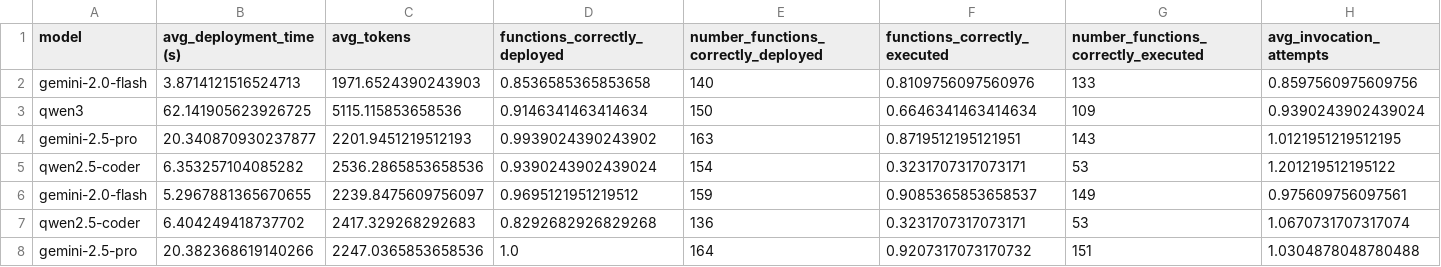
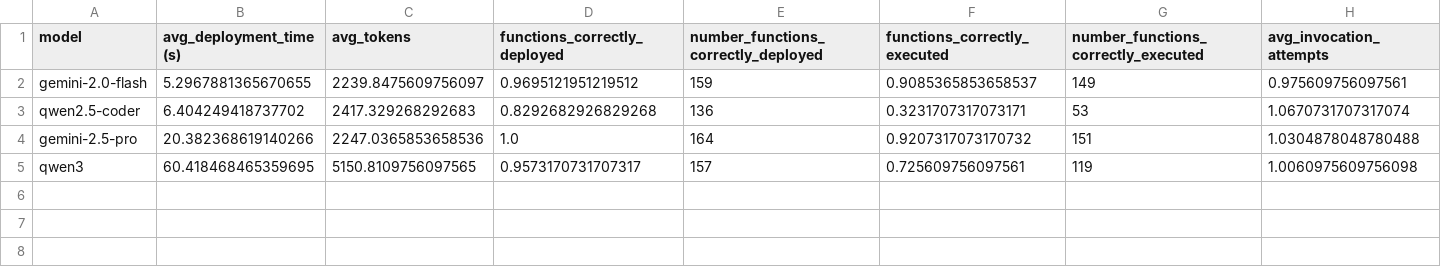
Before and after one commit to martinalupini/Spec2Faas, a CSV file: experiments/faas_deployer/results.csv, drawn as a sheet; removed rows and columns are numbered as before the commit, all else as after; the diff names each change by its address in the sheet, - before the commit and + after, or states it on an @@ line.

Commit message:
Results for deployer

```diff
--- a/experiments/faas_deployer/results.csv
+++ b/experiments/faas_deployer/results.csv
-row 2: gemini-2.0-flash | 3.8714121516524713 | 1971.6524390243903 | 0.8536585365853658 | 140 | 0.8109756097560976 | 133 | 0.8597560975609756
-row 3: qwen3 | 62.141905623926725 | 5115.115853658536 | 0.9146341463414634 | 150 | 0.6646341463414634 | 109 | 0.9390243902439024
-row 4: gemini-2.5-pro | 20.340870930237877 | 2201.9451219512193 | 0.9939024390243902 | 163 | 0.8719512195121951 | 143 | 1.0121951219512195
-row 5: qwen2.5-coder | 6.353257104085282 | 2536.2865853658536 | 0.9390243902439024 | 154 | 0.3231707317073171 | 53 | 1.201219512195122
+row 5: qwen3 | 60.418468465359695 | 5150.8109756097565 | 0.9573170731707317 | 157 | 0.725609756097561 | 119 | 1.0060975609756098
```
Also changed, not shown: experiments/results_final.csv, 13 other files.
